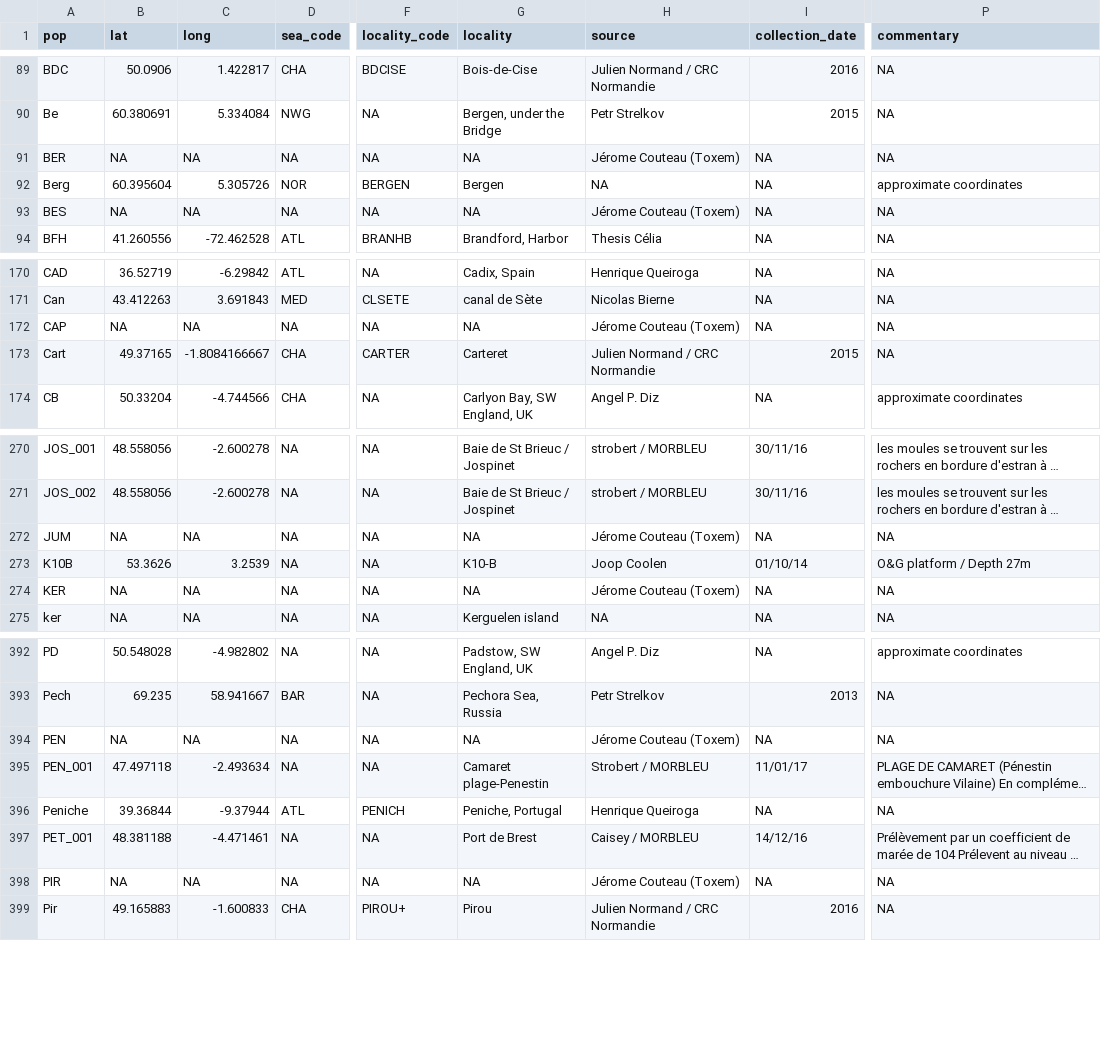
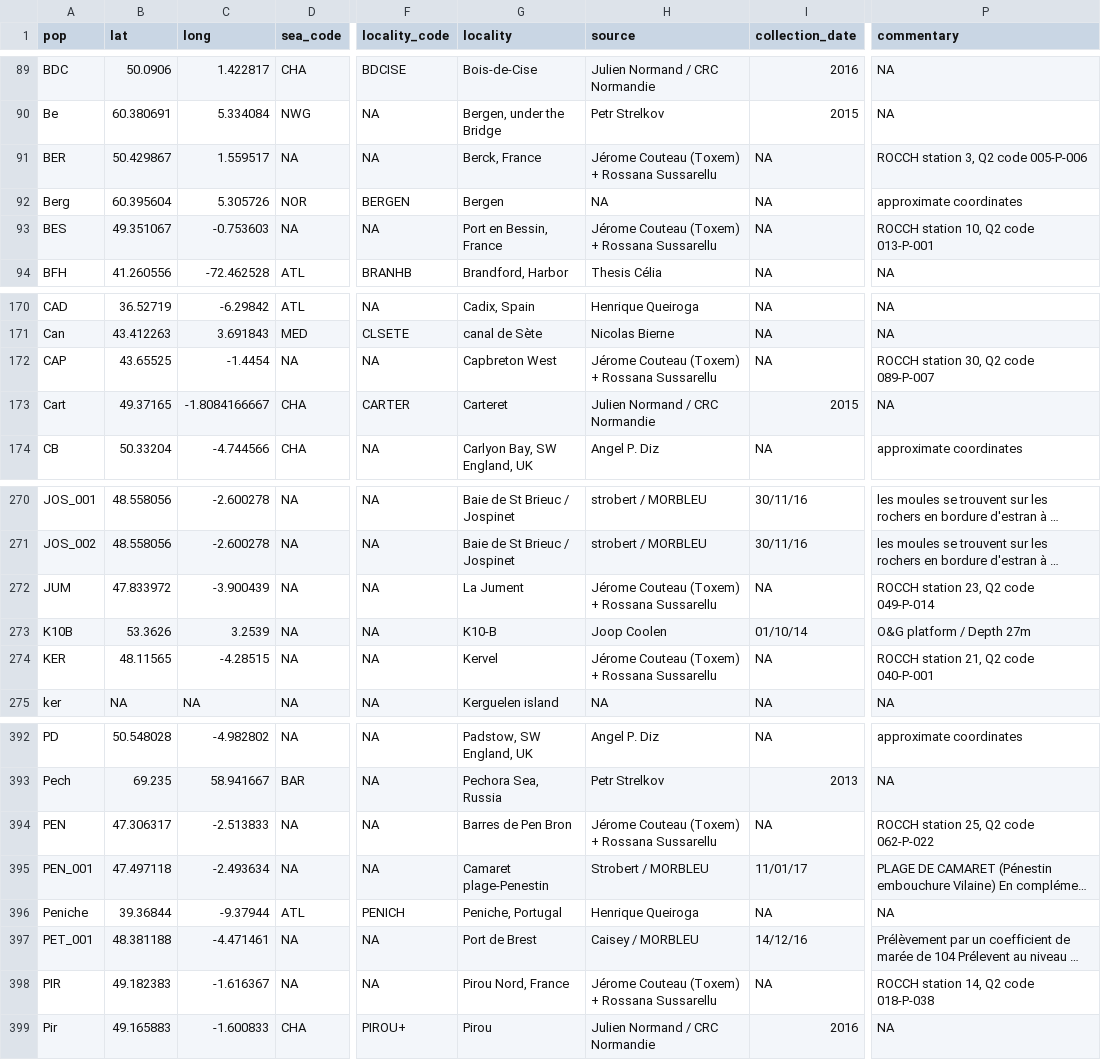
Before and after one commit to alxsimon/Database_Mytilus, a CSV file: Mytilus_populations.csv, drawn as a sheet; only a part is shown, gaps mark what is left out; long unchanged cells end in …; the diff covers the shown part only; the diff names each change by its address in the sheet, - before the commit and + after, or states it on an @@ line.

Commit message:
Rossana Sussarellu samples locations

```diff
--- a/Mytilus_populations.csv
+++ b/Mytilus_populations.csv
-B91 (lat): NA
+B91 (lat): 50.429867
-C91 (long): NA
+C91 (long): 1.559517
-G91 (locality): NA
+G91 (locality): Berck, France
-H91 (source): Jérome Couteau (Toxem)
+H91 (source): Jérome Couteau (Toxem) + Rossana Sussarellu
-P91 (commentary): NA
+P91 (commentary): ROCCH station 3, Q2 code 005-P-006
-B93 (lat): NA
+B93 (lat): 49.351067
-C93 (long): NA
+C93 (long): -0.753603
-G93 (locality): NA
+G93 (locality): Port en Bessin, France
-H93 (source): Jérome Couteau (Toxem)
+H93 (source): Jérome Couteau (Toxem) + Rossana Sussarellu
-P93 (commentary): NA
+P93 (commentary): ROCCH station 10, Q2 code 013-P-001
-B172 (lat): NA
+B172 (lat): 43.65525
-C172 (long): NA
+C172 (long): -1.4454
-G172 (locality): NA
+G172 (locality): Capbreton West
-H172 (source): Jérome Couteau (Toxem)
+H172 (source): Jérome Couteau (Toxem) + Rossana Sussarellu
-P172 (commentary): NA
+P172 (commentary): ROCCH station 30, Q2 code 089-P-007
-B272 (lat): NA
+B272 (lat): 47.833972
-C272 (long): NA
+C272 (long): -3.900439
-G272 (locality): NA
+G272 (locality): La Jument
-H272 (source): Jérome Couteau (Toxem)
+H272 (source): Jérome Couteau (Toxem) + Rossana Sussarellu
-P272 (commentary): NA
+P272 (commentary): ROCCH station 23, Q2 code 049-P-014
-B274 (lat): NA
+B274 (lat): 48.11565
-C274 (long): NA
+C274 (long): -4.28515
-G274 (locality): NA
+G274 (locality): Kervel
-H274 (source): Jérome Couteau (Toxem)
+H274 (source): Jérome Couteau (Toxem) + Rossana Sussarellu
-P274 (commentary): NA
+P274 (commentary): ROCCH station 21, Q2 code 040-P-001
-B394 (lat): NA
+B394 (lat): 47.306317
-C394 (long): NA
+C394 (long): -2.513833
-G394 (locality): NA
+G394 (locality): Barres de Pen Bron
-H394 (source): Jérome Couteau (Toxem)
+H394 (source): Jérome Couteau (Toxem) + Rossana Sussarellu
-P394 (commentary): NA
+P394 (commentary): ROCCH station 25, Q2 code 062-P-022
-B398 (lat): NA
+B398 (lat): 49.182383
-C398 (long): NA
+C398 (long): -1.616367
-G398 (locality): NA
+G398 (locality): Pirou Nord, France
-H398 (source): Jérome Couteau (Toxem)
+H398 (source): Jérome Couteau (Toxem) + Rossana Sussarellu
-P398 (commentary): NA
+P398 (commentary): ROCCH station 14, Q2 code 018-P-038
```
Also changed, not shown: 35 edited cells elsewhere in this file.
